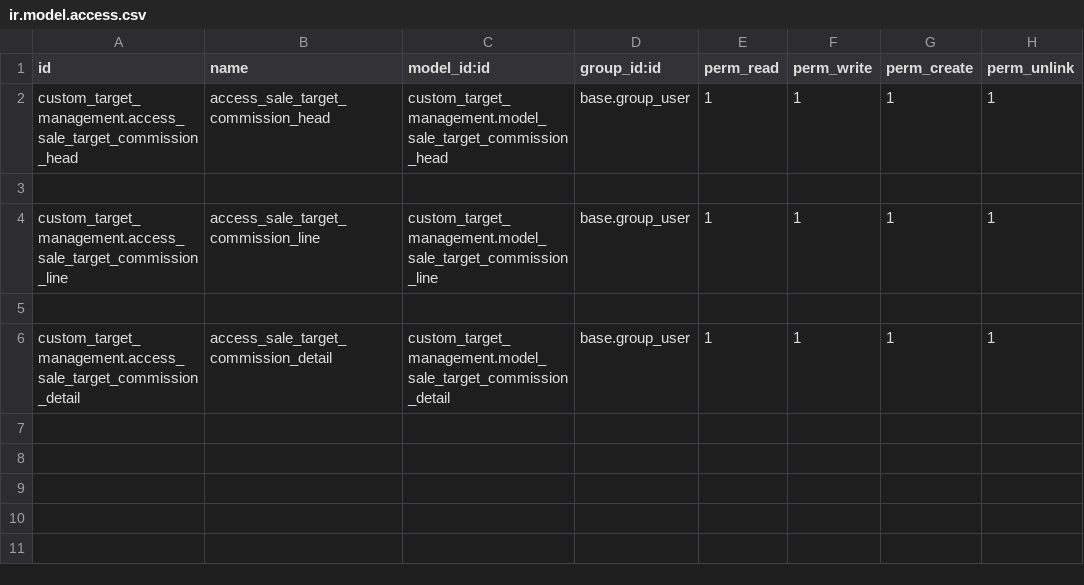
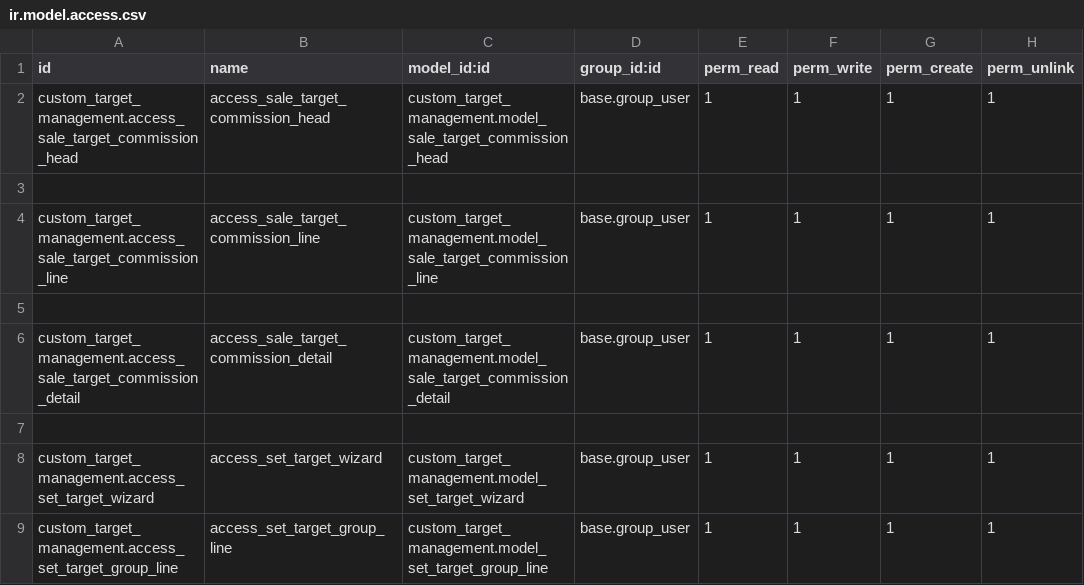
Before and after one commit to AshifRaihun002/eastern_motors, a CSV file: custom_target_management/security/ir.model.access.csv, drawn as a sheet.

Commit message:
added set target wizard

```diff
--- a/custom_target_management/security/ir.model.access.csv
+++ b/custom_target_management/security/ir.model.access.csv
@@ -6 +6,4 @@ custom_target_management.access_sale_target_commission_line,access_sale_target_c
 custom_target_management.access_sale_target_commission_detail,access_sale_target_commission_detail,custom_target_management.model_sale_target_commission_detail,base.group_user,1,1,1,1
+
+custom_target_management.access_set_target_wizard,access_set_target_wizard,custom_target_management.model_set_target_wizard,base.group_user,1,1,1,1
+custom_target_management.access_set_target_group_line,access_set_target_group_line,custom_target_management.model_set_target_group_line,base.group_user,1,1,1,1
```
Also changed, not shown: 7 other files.
